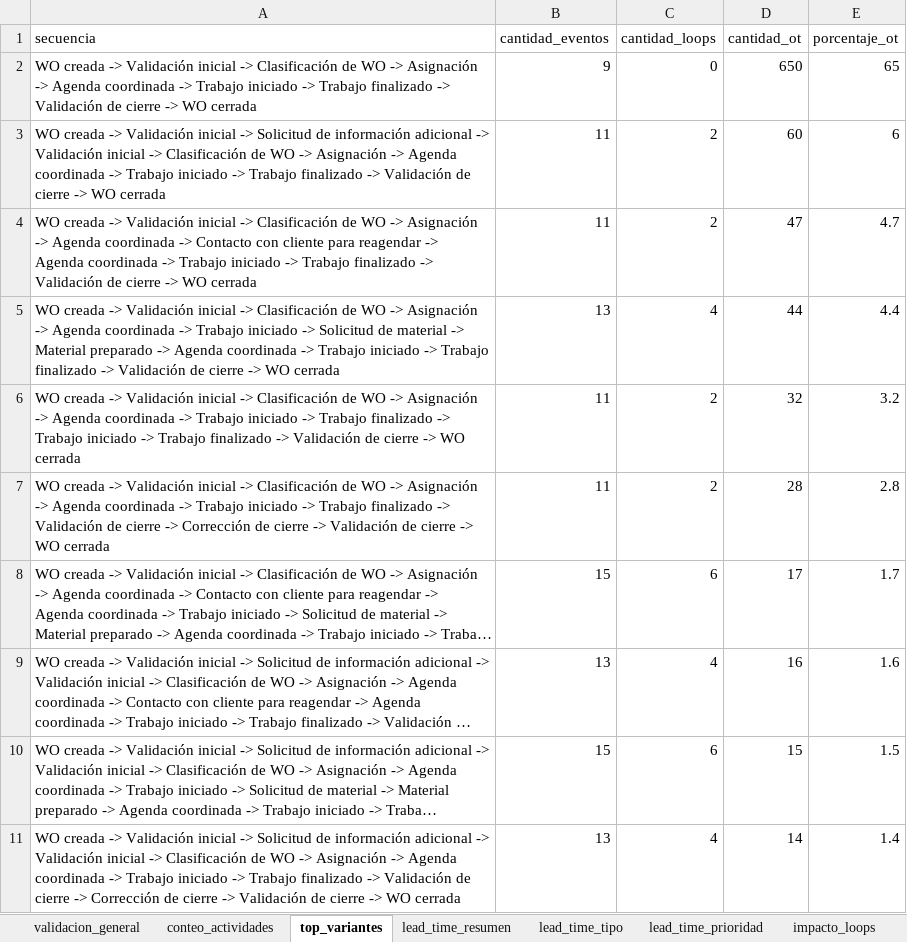
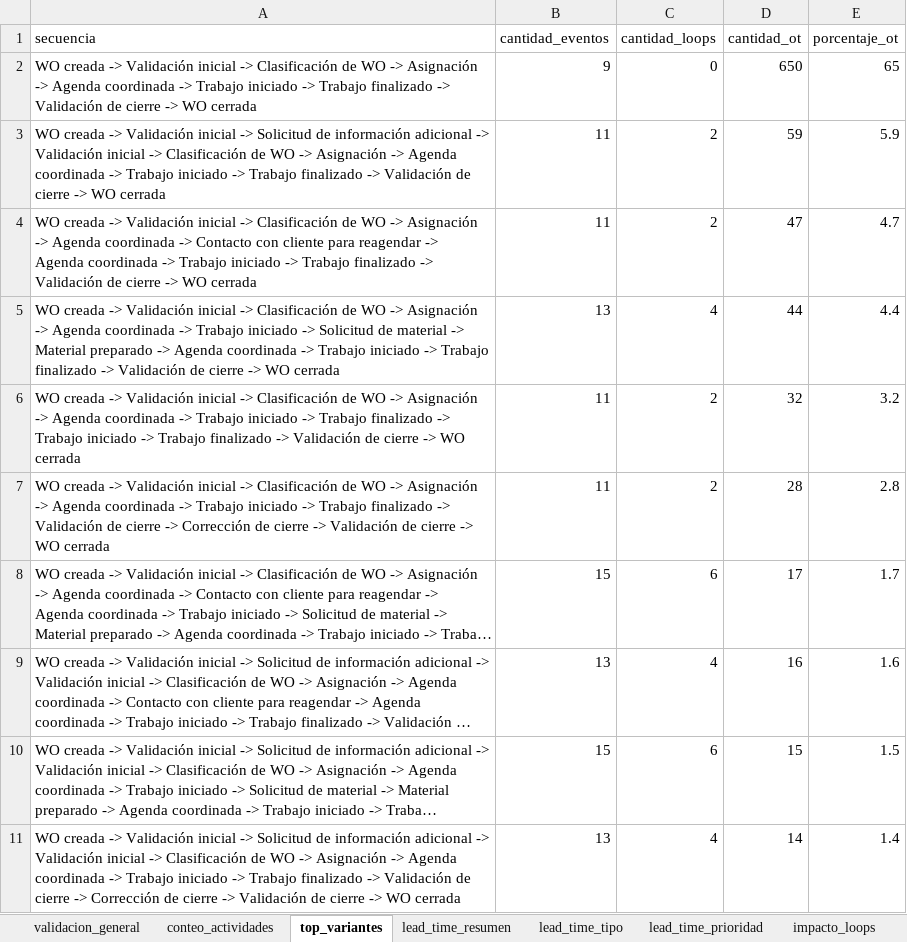
Before and after one commit to dieguearau/ProMiningOperativo, an Excel workbook: outputs/tablas/analisis_proceso_ot.xlsx, sheet top_variantes, drawn as a sheet; long unchanged cells end in …; values as stored, in another font and other column widths than the file's, no borders; the diff names each change by its address in the sheet, - before the commit and + after, or states it on an @@ line.

```diff
--- a/outputs/tablas/analisis_proceso_ot.xlsx (sheet top_variantes)
+++ b/outputs/tablas/analisis_proceso_ot.xlsx (sheet top_variantes)
-D3 (cantidad_ot): 60
+D3 (cantidad_ot): 59
-E3 (porcentaje_ot): 6
+E3 (porcentaje_ot): 5.9
```
Also changed, not shown: sheet flujo_transiciones, sheet cuellos_actividad, sheet conteo_actividades, outputs/tablas/simulacion_mejoras_ot.xlsx, 55 other files.
